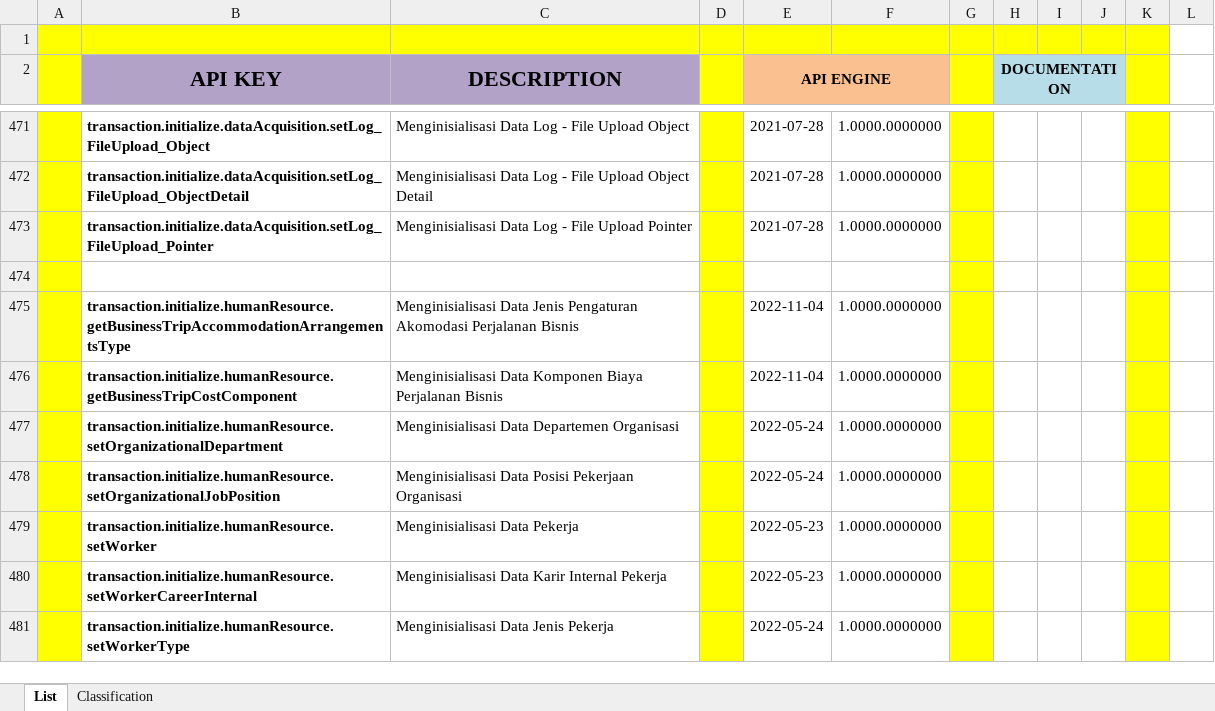
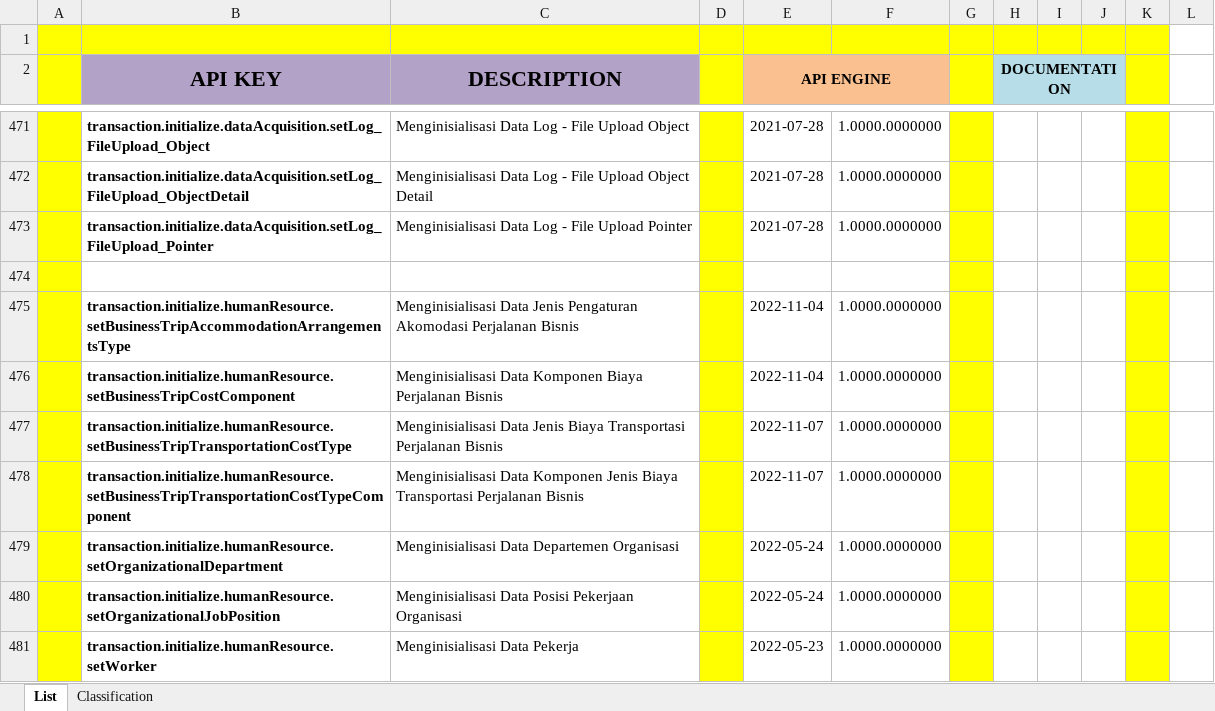
Before and after one commit to ptqdctechnologies/ERPReborn, an Excel workbook: Documentation/Documents/Blue Print/Documents - API/API-Catalogue.xlsx, sheet List, drawn as a sheet; only a part is shown, gaps mark what is left out; the shorter side is filled out with more unchanged rows; values as stored, in another font and other column widths than the file's, no borders; the diff names each change by its address in the sheet, - before the commit and + after, or states it on an @@ line.

```diff
--- a/Documentation/Documents/Blue Print/Documents - API/API-Catalogue.xlsx (sheet List)
+++ b/Documentation/Documents/Blue Print/Documents - API/API-Catalogue.xlsx (sheet List)
-B475 (API KEY): transaction.initialize.humanResource.getBusinessTripAccommodationArrangementsType
+B475 (API KEY): transaction.initialize.humanResource.setBusinessTripAccommodationArrangementsType
-B476 (API KEY): transaction.initialize.humanResource.getBusinessTripCostComponent
+B476 (API KEY): transaction.initialize.humanResource.setBusinessTripCostComponent
+row 477:  | transaction.initialize.humanResource.setBusinessTripTransportationCostType | Menginisialisasi Data Jenis Biaya Transportasi Perjalanan Bisnis |  | 2022-11-07 | 1.0000.0000000
+row 478:  | transaction.initialize.humanResource.setBusinessTripTransportationCostTypeComponent | Menginisialisasi Data Komponen Jenis Biaya Transportasi Perjalanan Bisnis |  | 2022-11-07 | 1.0000.0000000
```
Also changed, not shown: 10 other files.
